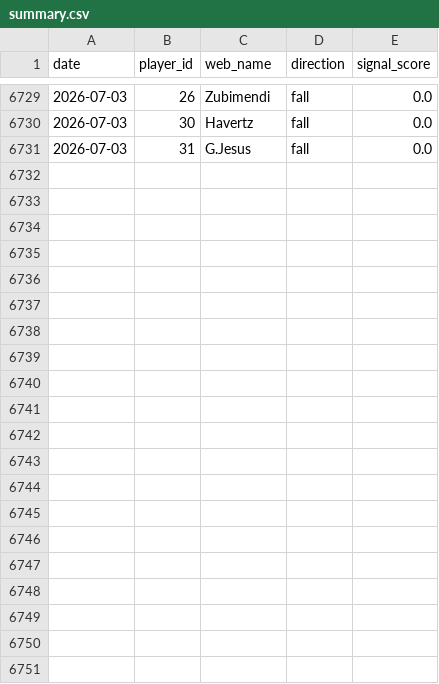
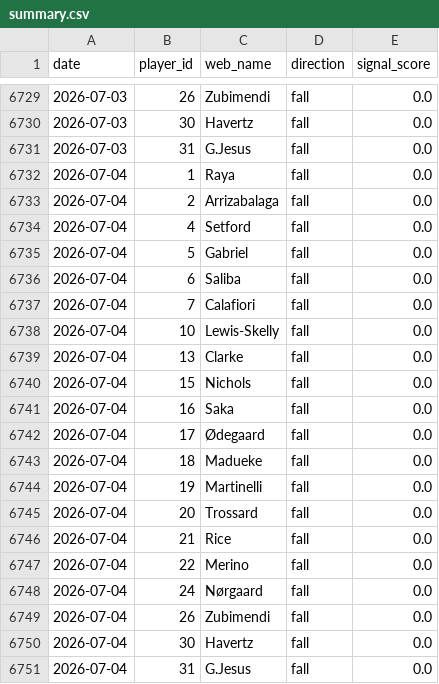
Before and after one commit to dauadaishaya9-lab/Fpl-price-predictor-, a CSV file: data/summary.csv, drawn as a sheet; only a part is shown, gaps mark what is left out.

```diff
--- a/data/summary.csv
+++ b/data/summary.csv
@@ -6731 +6731,21 @@ date,player_id,web_name,direction,signal_score
 2026-07-03,31,G.Jesus,fall,0.0
+2026-07-04,1,Raya,fall,0.0
+2026-07-04,2,Arrizabalaga,fall,0.0
+2026-07-04,4,Setford,fall,0.0
+2026-07-04,5,Gabriel,fall,0.0
+2026-07-04,6,Saliba,fall,0.0
+2026-07-04,7,Calafiori,fall,0.0
+2026-07-04,10,Lewis-Skelly,fall,0.0
+2026-07-04,13,Clarke,fall,0.0
+2026-07-04,15,Nichols,fall,0.0
+2026-07-04,16,Saka,fall,0.0
+2026-07-04,17,Ødegaard,fall,0.0
+2026-07-04,18,Madueke,fall,0.0
+2026-07-04,19,Martinelli,fall,0.0
+2026-07-04,20,Trossard,fall,0.0
+2026-07-04,21,Rice,fall,0.0
+2026-07-04,22,Merino,fall,0.0
+2026-07-04,24,Nørgaard,fall,0.0
+2026-07-04,26,Zubimendi,fall,0.0
+2026-07-04,30,Havertz,fall,0.0
+2026-07-04,31,G.Jesus,fall,0.0
```
Also changed, not shown: data/evaluation.csv, data/predictions.csv, 2 other files.
